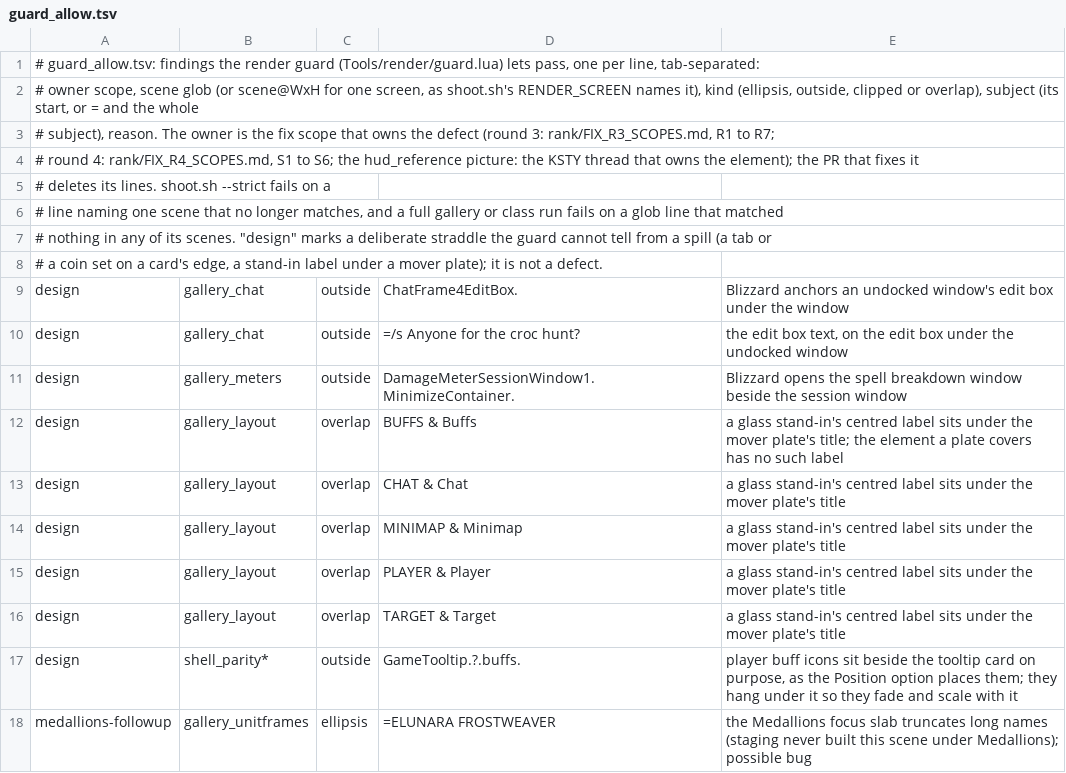
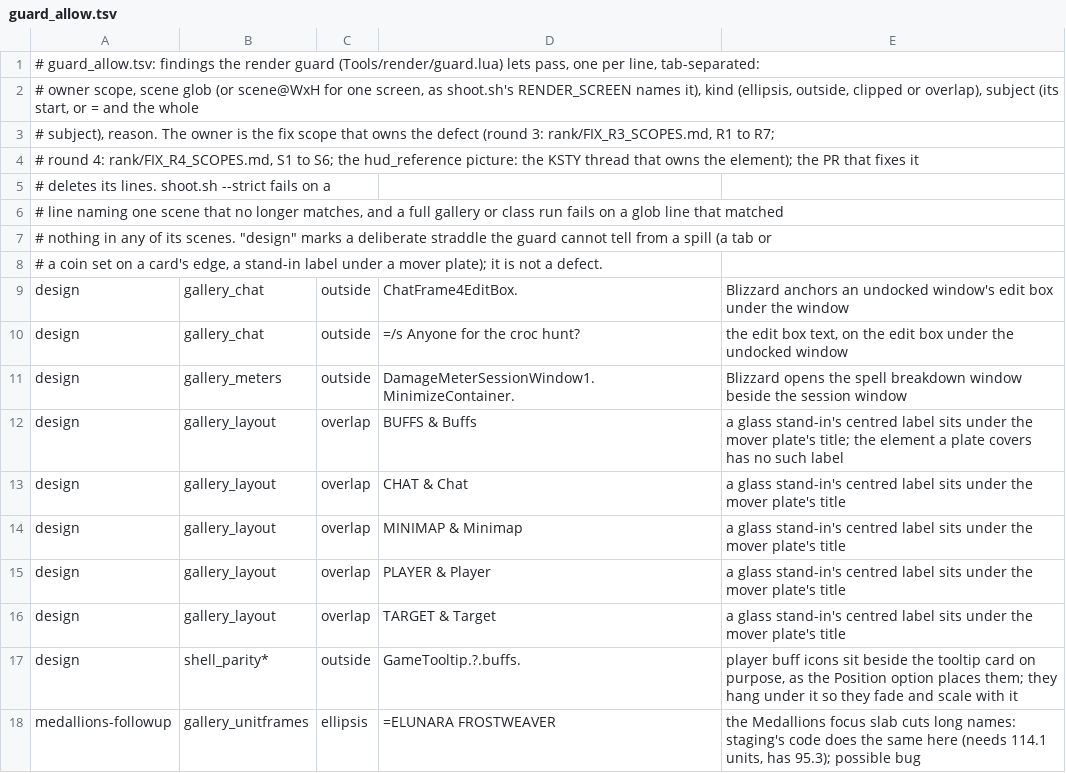
Before and after one commit to korallis/KstyleUI, a TSV file: Tools/render/guard_allow.tsv, drawn as a sheet.

```diff
--- a/Tools/render/guard_allow.tsv
+++ b/Tools/render/guard_allow.tsv
@@ -17,2 +17,2 @@ design	gallery_layout	overlap	TARGET & Target	a glass stand-in's centred label s
 design	shell_parity*	outside	GameTooltip.?.buffs.	player buff icons sit beside the tooltip card on purpose, as the Position option places them; they hang under it so they fade and scale with it
-medallions-followup	gallery_unitframes	ellipsis	=ELUNARA FROSTWEAVER	the Medallions focus slab truncates long names (staging never built this scene under Medallions); possible bug
+medallions-followup	gallery_unitframes	ellipsis	=ELUNARA FROSTWEAVER	the Medallions focus slab cuts long names: staging's code does the same here (needs 114.1 units, has 95.3); possible bug
```
Also changed, not shown: 20 other files.
